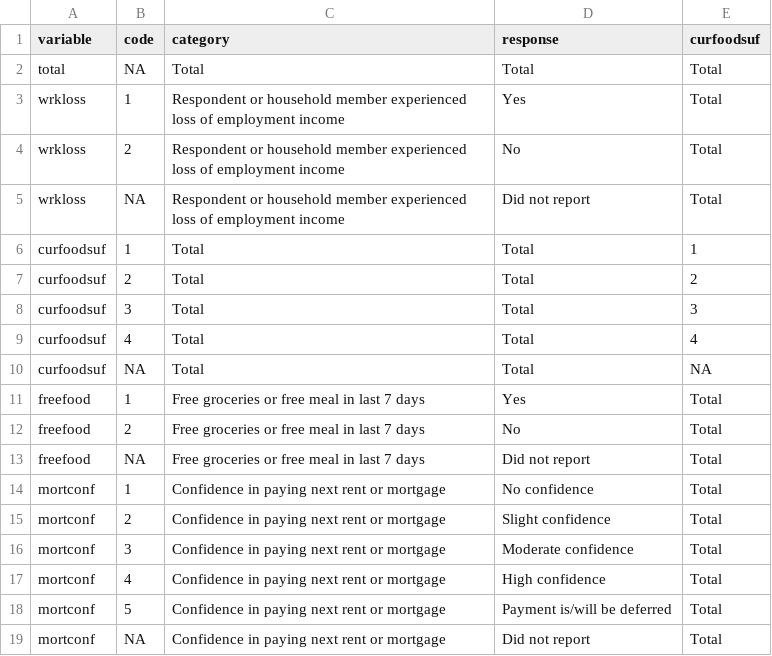
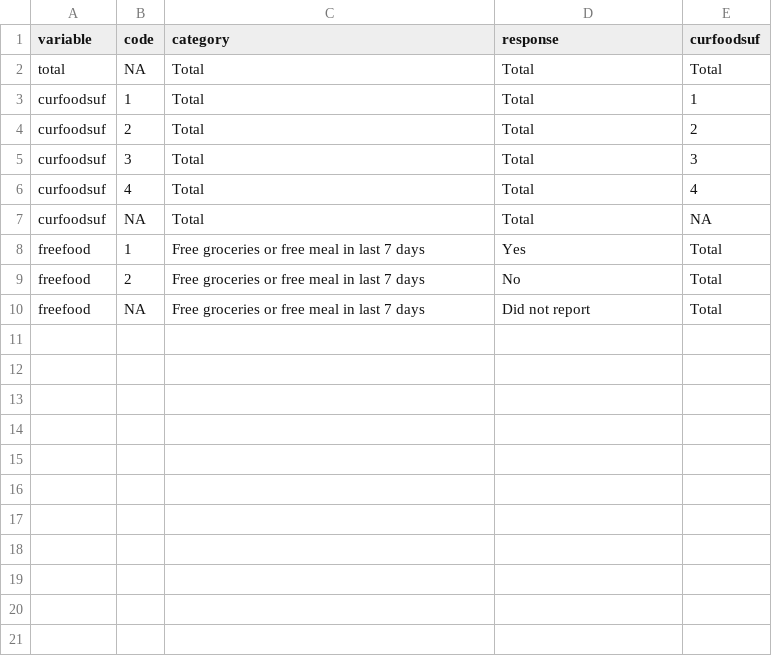
Before and after one commit to stanford-datalab/covid-19-ca, a CSV file: data-raw/pulse/tables/metadata/vars.csv, drawn as a sheet.

Commit message:
Update for Phase 3.1

```diff
--- a/data-raw/pulse/tables/metadata/vars.csv
+++ b/data-raw/pulse/tables/metadata/vars.csv
@@ -2,5 +2,2 @@ variable,code,category,response,curfoodsuf
 total,NA,Total,Total,Total
-wrkloss,1,Respondent or household member experienced loss of employment income,Yes,Total
-wrkloss,2,Respondent or household member experienced loss of employment income,No,Total
-wrkloss,NA,Respondent or household member experienced loss of employment income,Did not report,Total
 curfoodsuf,1,Total,Total,1
@@ -13,7 +10 @@ freefood,2,Free groceries or free meal in last 7 days,No,Total
 freefood,NA,Free groceries or free meal in last 7 days,Did not report,Total
-mortconf,1,Confidence in paying next rent or mortgage,No confidence,Total
-mortconf,2,Confidence in paying next rent or mortgage,Slight confidence,Total
-mortconf,3,Confidence in paying next rent or mortgage,Moderate confidence,Total
-mortconf,4,Confidence in paying next rent or mortgage,High confidence,Total
-mortconf,5,Confidence in paying next rent or mortgage,Payment is/will be deferred,Total
-mortconf,NA,Confidence in paying next rent or mortgage,Did not report,Total
```
